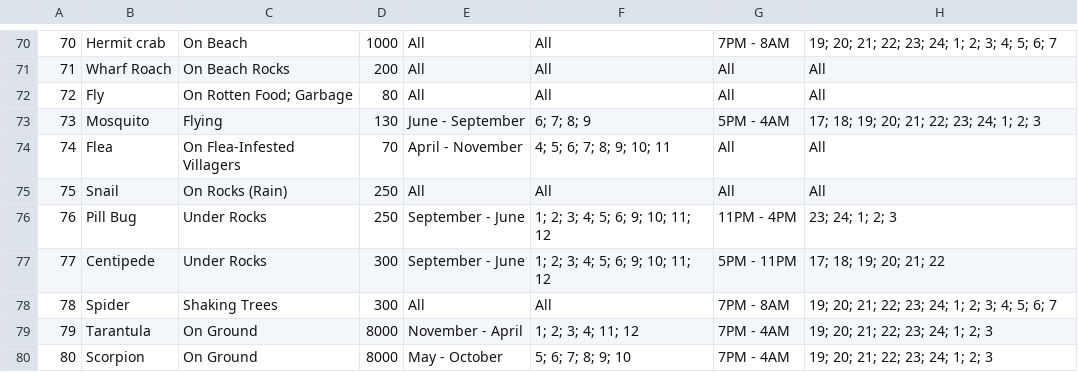
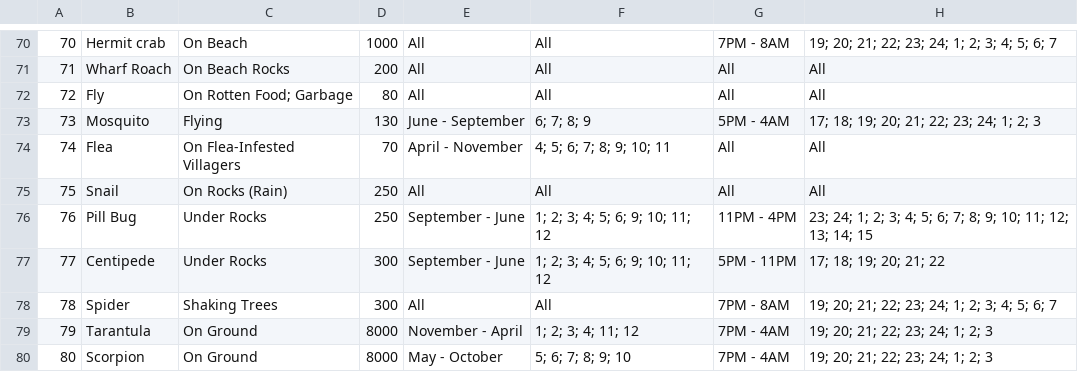
Before and after one commit to amandagrice/animal-crossing-bestiary, a CSV file: resources/bugs.csv, drawn as a sheet; only a part is shown, gaps mark what is left out.

Commit message:
update pillbug data

```diff
--- a/resources/bugs.csv
+++ b/resources/bugs.csv
@@ -75,3 +75,3 @@
 75,Snail,On Rocks (Rain),250,All,All,All,All
-76,Pill Bug,Under Rocks,250,September - June,1; 2; 3; 4; 5; 6; 9; 10; 11; 12,11PM - 4PM,23; 24; 1; 2; 3
+76,Pill Bug,Under Rocks,250,September - June,1; 2; 3; 4; 5; 6; 9; 10; 11; 12,11PM - 4PM,23; 24; 1; 2; 3; 4; 5; 6; 7; 8; 9; 10; 11; 12; 13; 14; 15
 77,Centipede,Under Rocks,300,September - June,1; 2; 3; 4; 5; 6; 9; 10; 11; 12,5PM - 11PM,17; 18; 19; 20; 21; 22
```
Also changed, not shown: 2 other files.
